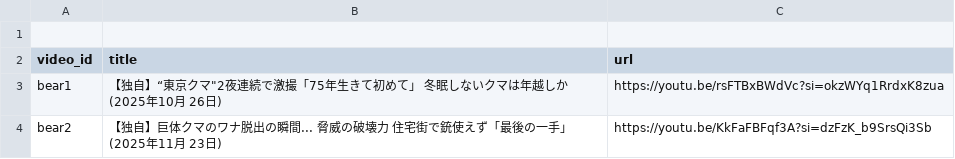
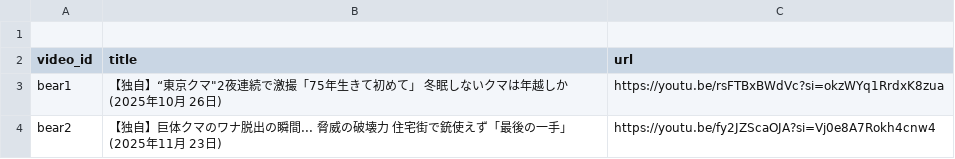
Before and after one commit to ao-labs-123/layered-communication-framework, a CSV file: data/videos.csv, drawn as a sheet.

Commit message:
Update videos.csv

```diff
--- a/data/videos.csv
+++ b/data/videos.csv
@@ -3,2 +3,2 @@ video_id,title,url
 bear1,【独自】“東京クマ"2夜連続で激撮「75年生きて初めて」 冬眠しないクマは年越しか(2025年10月 26日),https://youtu.be/rsFTBxBWdVc?si=okzWYq1RrdxK8zua
-bear2,【独自】巨体クマのワナ脱出の瞬間... 脅威の破壊力 住宅街で銃使えず「最後の一手」(2025年11月 23日),https://youtu.be/KkFaFBFqf3A?si=dzFzK_b9SrsQi3Sb
+bear2,【独自】巨体クマのワナ脱出の瞬間... 脅威の破壊力 住宅街で銃使えず「最後の一手」(2025年11月 23日),https://youtu.be/fy2JZScaOJA?si=Vj0e8A7Rokh4cnw4
```
